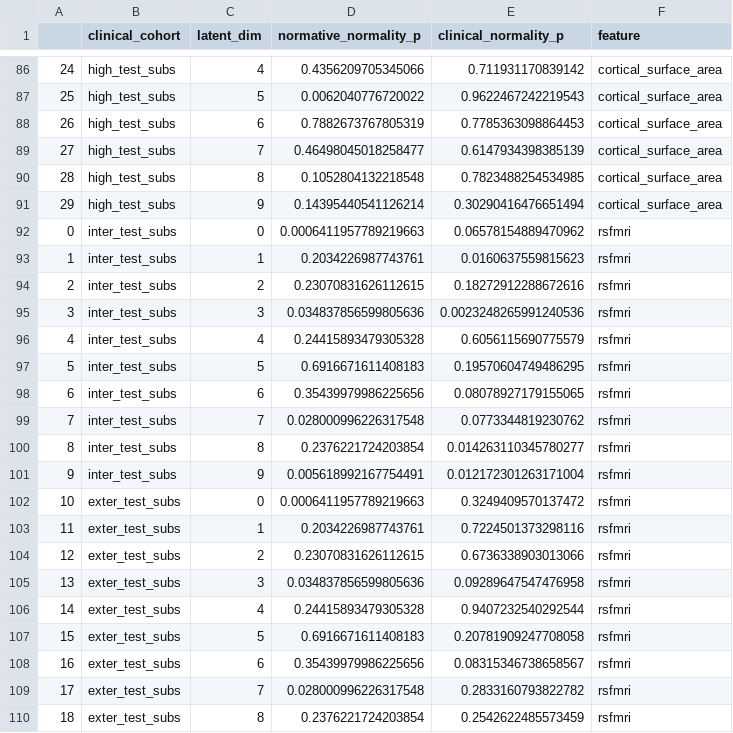
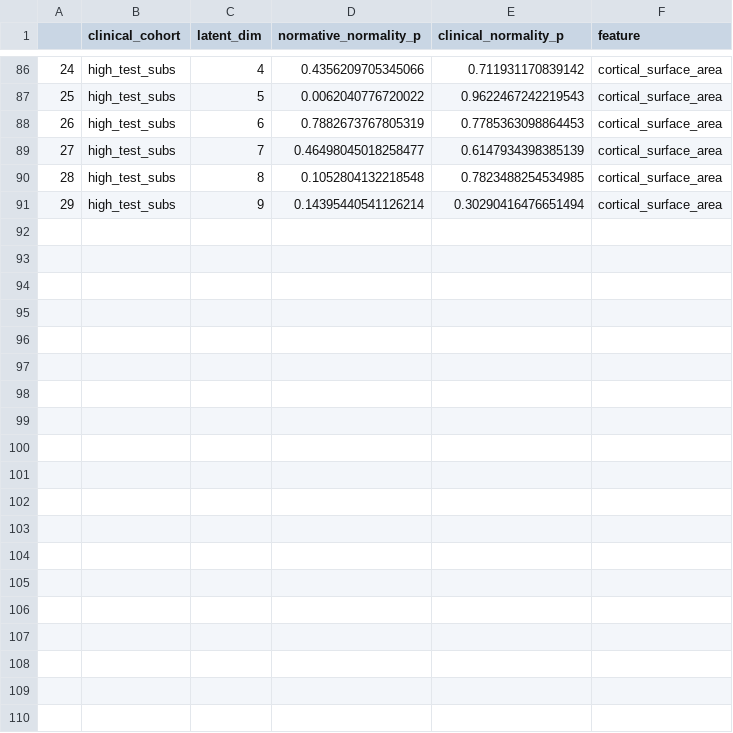
Before and after one commit to Ericdqk001/Diagnosis_LCA_norm_model, a CSV file: src/discover/results/ind_dim_test_results/all_features_ind_dim_dev_test_norm_assump_results.csv, drawn as a sheet; only a part is shown, gaps mark what is left out; the diff covers the shown part only.

```diff
--- a/src/discover/results/ind_dim_test_results/all_features_ind_dim_dev_test_norm_assump_results.csv
+++ b/src/discover/results/ind_dim_test_results/all_features_ind_dim_dev_test_norm_assump_results.csv
@@ -91,20 +91 @@
 29,high_test_subs,9,0.14395440541126214,0.30290416476651494,cortical_surface_area
-0,inter_test_subs,0,0.0006411957789219663,0.06578154889470962,rsfmri
-1,inter_test_subs,1,0.2034226987743761,0.0160637559815623,rsfmri
-2,inter_test_subs,2,0.23070831626112615,0.18272912288672616,rsfmri
-3,inter_test_subs,3,0.034837856599805636,0.0023248265991240536,rsfmri
-4,inter_test_subs,4,0.24415893479305328,0.6056115690775579,rsfmri
-5,inter_test_subs,5,0.6916671611408183,0.19570604749486295,rsfmri
-6,inter_test_subs,6,0.35439979986225656,0.08078927179155065,rsfmri
-7,inter_test_subs,7,0.028000996226317548,0.0773344819230762,rsfmri
-8,inter_test_subs,8,0.2376221724203854,0.014263110345780277,rsfmri
-9,inter_test_subs,9,0.005618992167754491,0.012172301263171004,rsfmri
-10,exter_test_subs,0,0.0006411957789219663,0.3249409570137472,rsfmri
-11,exter_test_subs,1,0.2034226987743761,0.7224501373298116,rsfmri
-12,exter_test_subs,2,0.23070831626112615,0.6736338903013066,rsfmri
-13,exter_test_subs,3,0.034837856599805636,0.09289647547476958,rsfmri
-14,exter_test_subs,4,0.24415893479305328,0.9407232540292544,rsfmri
-15,exter_test_subs,5,0.6916671611408183,0.20781909247708058,rsfmri
-16,exter_test_subs,6,0.35439979986225656,0.08315346738658567,rsfmri
-17,exter_test_subs,7,0.028000996226317548,0.2833160793822782,rsfmri
-18,exter_test_subs,8,0.2376221724203854,0.2542622485573459,rsfmri
```
Also changed, not shown: 11 removed rows elsewhere in this file, src/discover/results/assumption_test_results/distance_assumption_test_results.csv, src/discover/results/correlation_results/distance_correlation_results.csv, 19 other files.
